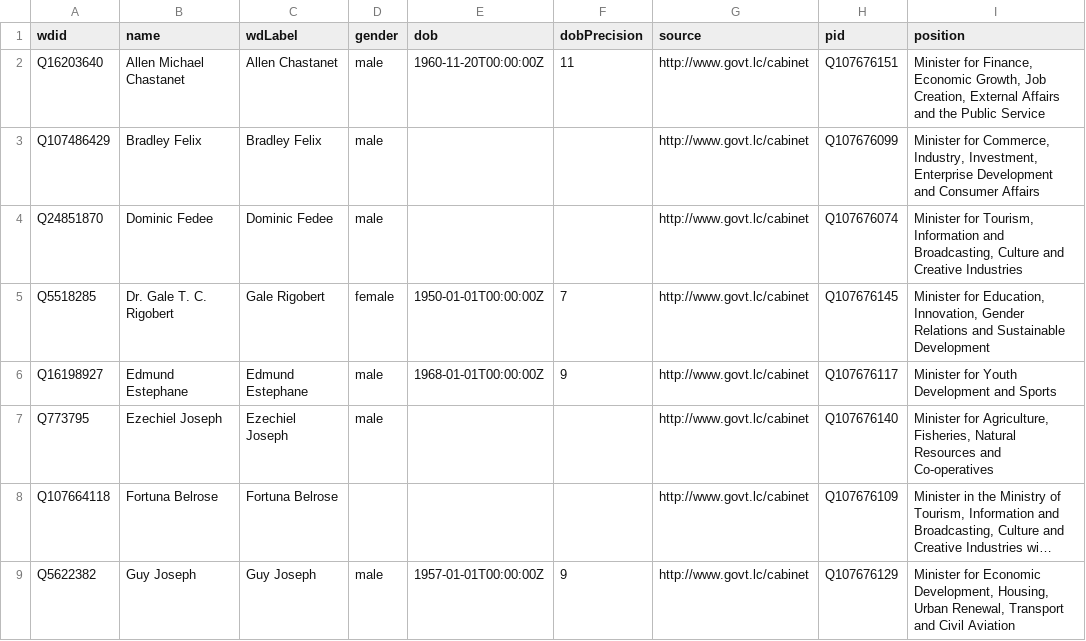
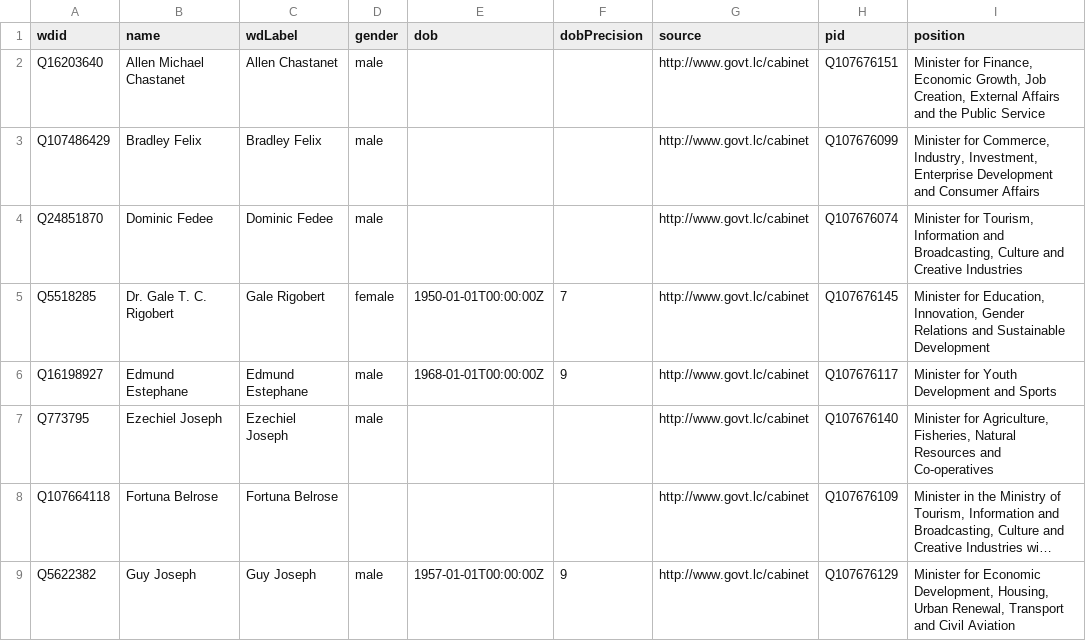
Before and after one commit to every-politician-scrapers/st-lucia-cabinet, a CSV file: data/wikidata.csv, drawn as a sheet; only a part is shown; long unchanged cells end in …; the diff names each change by its address in the sheet, - before the commit and + after, or states it on an @@ line.

```diff
--- a/data/wikidata.csv
+++ b/data/wikidata.csv
-E2 (dob): 1960-11-20T00:00:00Z
+E2 (dob): (empty)
-F2 (dobPrecision): 11
+F2 (dobPrecision): (empty)
```
Also changed, not shown: 1 other file.
